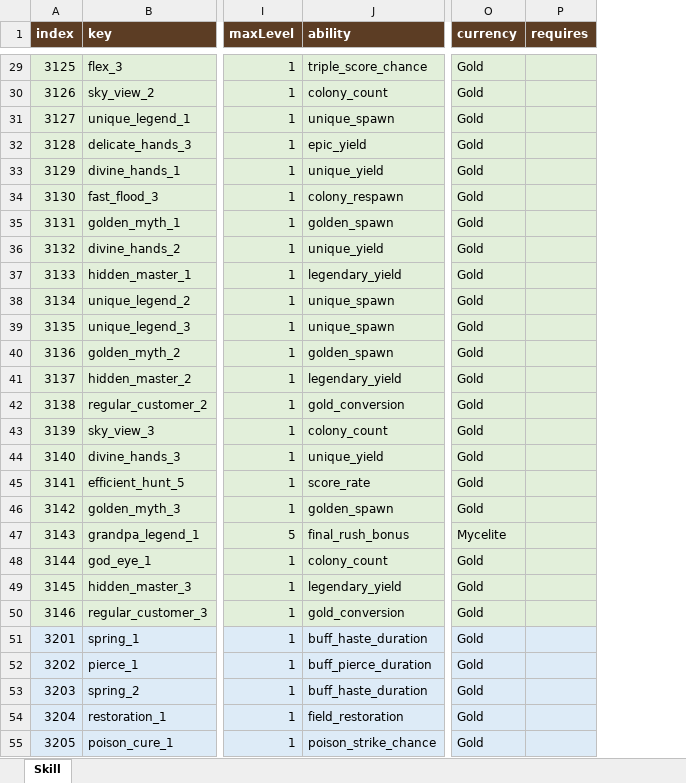
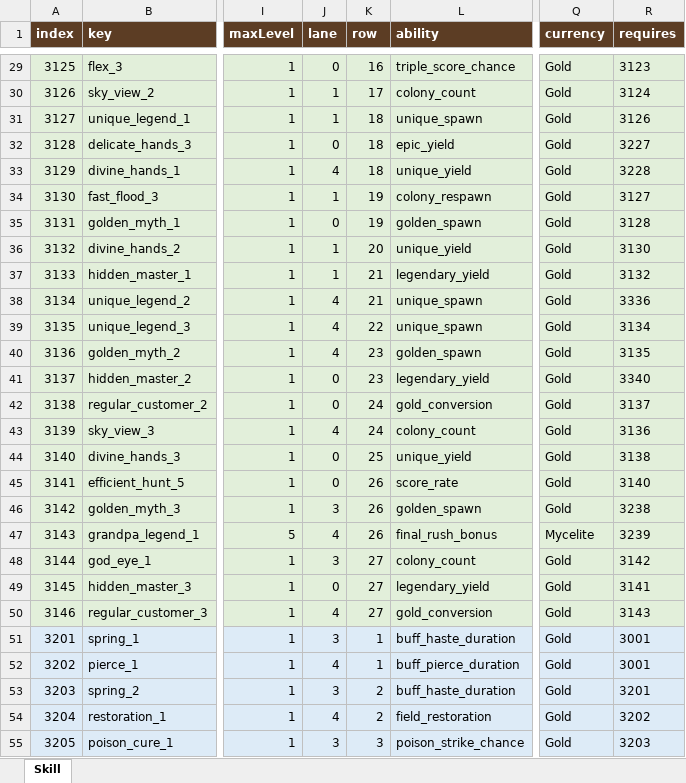
Before and after one commit to LKH1134/MMM_Mobile, an Excel workbook: Assets/Data/Tables/Skill.xlsx, sheet Skill, drawn as a sheet; only a part is shown, gaps mark what is left out; values as stored, in another font and other column widths than the file's, no borders; addresses are those after the commit; the diff covers the shown part only; the diff names each change by its address in the sheet, - before the commit and + after, or states it on an @@ line.

```diff
--- a/Assets/Data/Tables/Skill.xlsx (sheet Skill)
+++ b/Assets/Data/Tables/Skill.xlsx (sheet Skill)
+column J (lane), rows 29-55: 0 | 1 | 1 | 0 | 4 | 1 | 0 | 1 | 1 | 4 | 4 | 4 | 0 | 0 | 4 | 0 | 0 | 3 | 4 | 3 | 0 | 4 | 3 | 4 | 3 | 4 | 3
+column K (row), rows 29-55: 16 | 17 | 18 | 18 | 18 | 19 | 19 | 20 | 21 | 21 | 22 | 23 | 23 | 24 | 24 | 25 | 26 | 26 | 26 | 27 | 27 | 27 | 1 | 1 | 2 | 2 | 3
-R29 (requires): (empty)
+R29 (requires): 3123
-R30 (requires): (empty)
+R30 (requires): 3124
-R31 (requires): (empty)
+R31 (requires): 3126
-R32 (requires): (empty)
+R32 (requires): 3227
-R33 (requires): (empty)
+R33 (requires): 3228
-R34 (requires): (empty)
+R34 (requires): 3127
-R35 (requires): (empty)
+R35 (requires): 3128
-R36 (requires): (empty)
+R36 (requires): 3130
-R37 (requires): (empty)
+R37 (requires): 3132
-R38 (requires): (empty)
+R38 (requires): 3336
-R39 (requires): (empty)
+R39 (requires): 3134
-R40 (requires): (empty)
+R40 (requires): 3135
-R41 (requires): (empty)
+R41 (requires): 3340
-R42 (requires): (empty)
+R42 (requires): 3137
-R43 (requires): (empty)
+R43 (requires): 3136
-R44 (requires): (empty)
+R44 (requires): 3138
-R45 (requires): (empty)
+R45 (requires): 3140
-R46 (requires): (empty)
+R46 (requires): 3238
-R47 (requires): (empty)
+R47 (requires): 3239
-R48 (requires): (empty)
+R48 (requires): 3142
-R49 (requires): (empty)
+R49 (requires): 3141
-R50 (requires): (empty)
+R50 (requires): 3143
-R51:R52 (requires): (empty)
+R51:R52 (requires): 3001
-R53 (requires): (empty)
+R53 (requires): 3201
-R54 (requires): (empty)
+R54 (requires): 3202
-R55 (requires): (empty)
+R55 (requires): 3203
```
Also changed, not shown: 107 edited cells elsewhere in this sheet, 13 other files.
